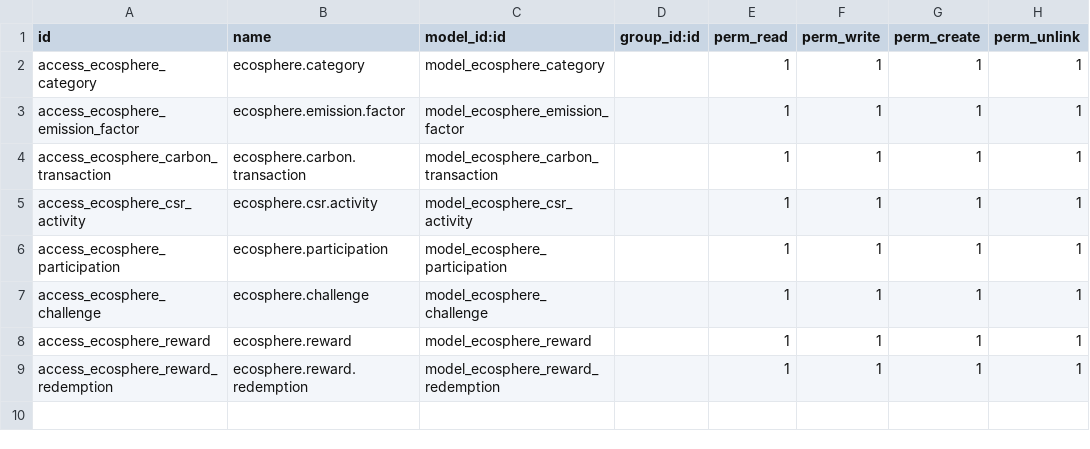
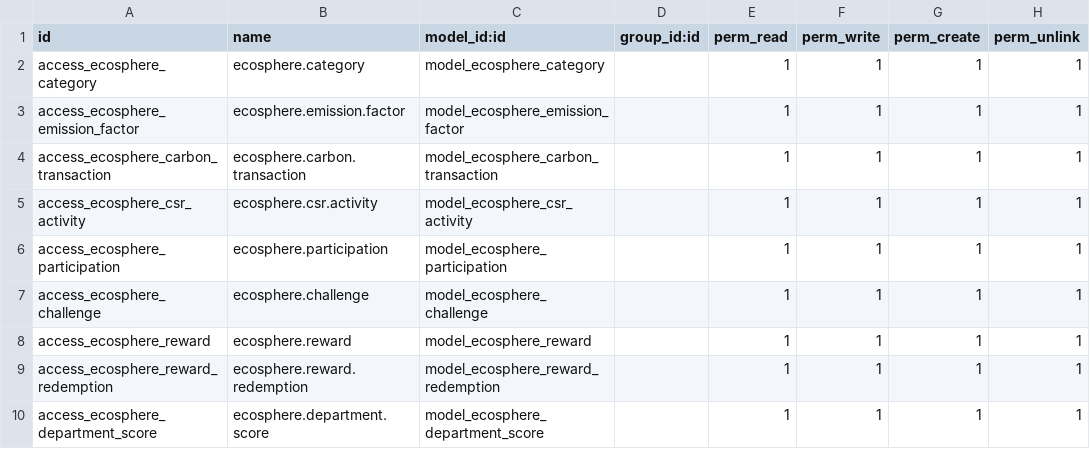
Before and after one commit to rock64728/ecosphere, a CSV file: ecosphere/security/ir.model.access.csv, drawn as a sheet.

```diff
--- a/ecosphere/security/ir.model.access.csv
+++ b/ecosphere/security/ir.model.access.csv
@@ -9 +9,2 @@ access_ecosphere_reward,ecosphere.reward,model_ecosphere_reward,,1,1,1,1
 access_ecosphere_reward_redemption,ecosphere.reward.redemption,model_ecosphere_reward_redemption,,1,1,1,1
+access_ecosphere_department_score,ecosphere.department.score,model_ecosphere_department_score,,1,1,1,1
```
Also changed, not shown: 4 other files.
